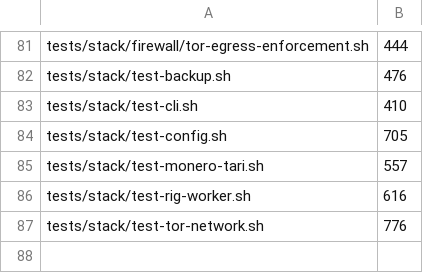
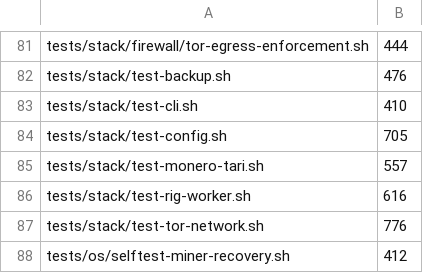
Before and after one commit to p2pool-starter-stack/pithead, a TSV file: docs/dev/file-budget.tsv, drawn as a sheet; only a part is shown, gaps mark what is left out.

```diff
--- a/docs/dev/file-budget.tsv
+++ b/docs/dev/file-budget.tsv
@@ -87 +87,2 @@ tests/stack/test-rig-worker.sh	616
 tests/stack/test-tor-network.sh	776
+tests/os/selftest-miner-recovery.sh	412
```
Also changed, not shown: 6 other files.
